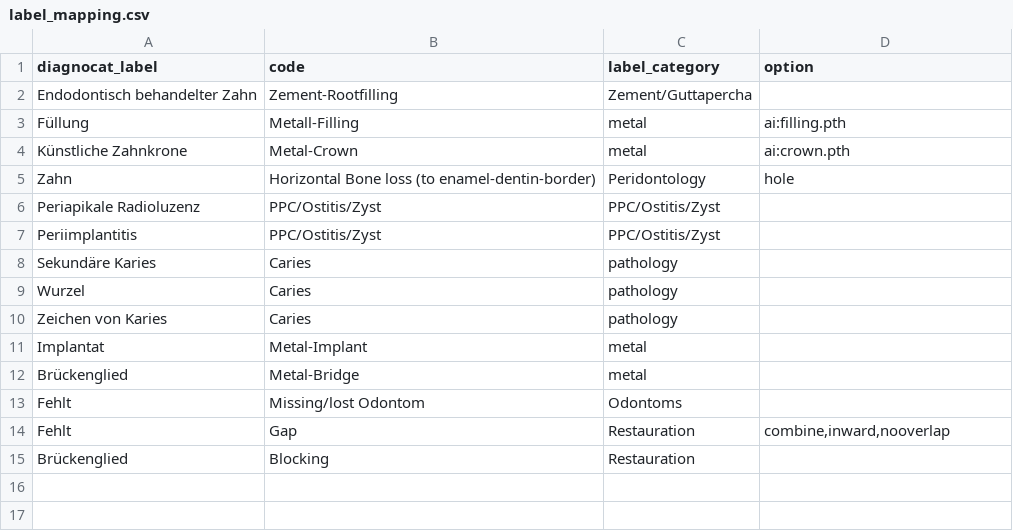
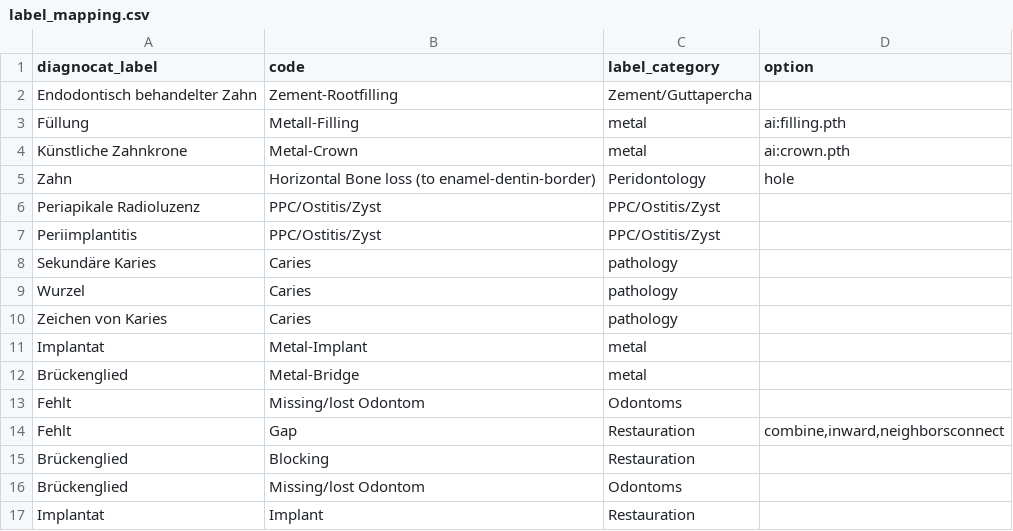
Before and after one commit to Schlutzkrapfen/Dignocat-to-LabelStudio-Converter, a CSV file: label_mapping.csv, drawn as a sheet.

Commit message:
changed some things in the label-csv

```diff
--- a/label_mapping.csv
+++ b/label_mapping.csv
@@ -20,3 +20,5 @@ Brückenglied	Metal-Bridge	"metal
 Fehlt	Missing/lost Odontom	Odontoms	
-Fehlt 	Gap	Restauration	combine,inward,nooverlap
+Fehlt 	Gap	Restauration	combine,inward,neighborsconnect
 Brückenglied	Blocking	Restauration	
+Brückenglied	Missing/lost Odontom	Odontoms	
+Implantat	Implant	Restauration	
```
Also changed, not shown: 3 other files.
